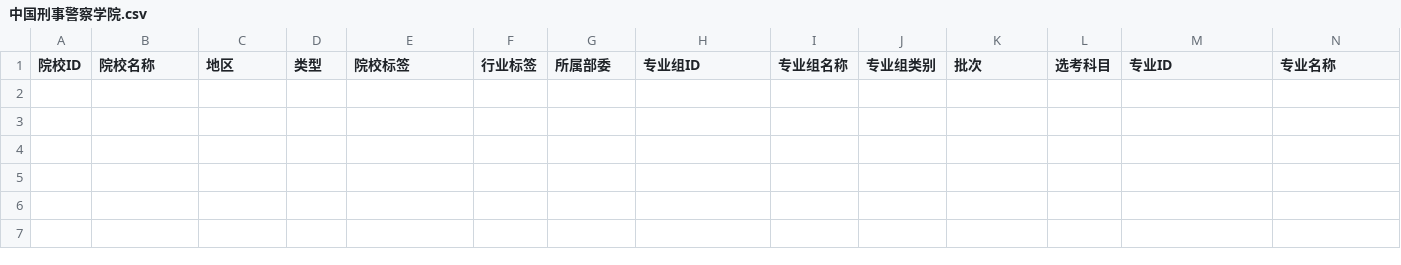
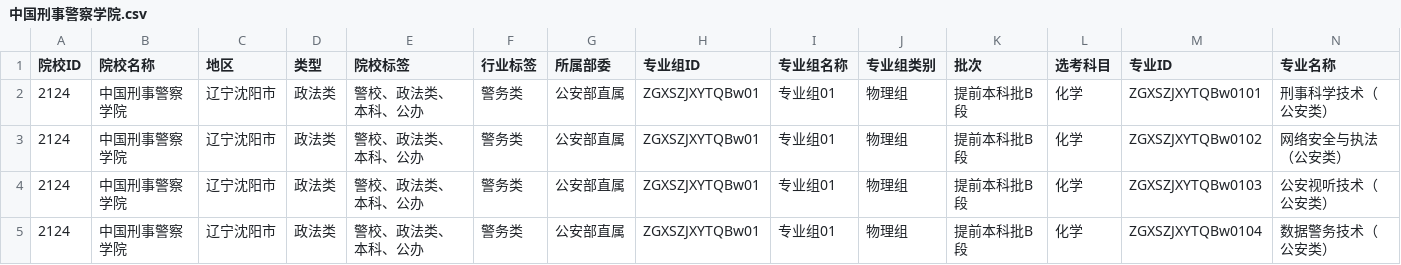
Before and after one commit to ADD574929477/2026, a CSV file: 中国刑事警察学院.csv, drawn as a sheet; only a part is shown; rows hold the shown columns only; the diff names each change by its address in the sheet, - before the commit and + after, or states it on an @@ line.

Commit message:
feat: 录入CSV文件数据
Co-authored-by: traeagent <traeagent@users.noreply.github.com>

```diff
--- a/中国刑事警察学院.csv
+++ b/中国刑事警察学院.csv
+row 2: 2124 | 中国刑事警察学院 | 辽宁沈阳市 | 政法类 | 警校、政法类、本科、公办 | 警务类 | 公安部直属 | ZGXSZJXYTQBw01 | 专业组01 | 物理组 | 提前本科批B段 | 化学 | ZGXSZJXYTQBw0101 | 刑事科学技术（公安类）
+row 3: 2124 | 中国刑事警察学院 | 辽宁沈阳市 | 政法类 | 警校、政法类、本科、公办 | 警务类 | 公安部直属 | ZGXSZJXYTQBw01 | 专业组01 | 物理组 | 提前本科批B段 | 化学 | ZGXSZJXYTQBw0102 | 网络安全与执法（公安类）
+row 4: 2124 | 中国刑事警察学院 | 辽宁沈阳市 | 政法类 | 警校、政法类、本科、公办 | 警务类 | 公安部直属 | ZGXSZJXYTQBw01 | 专业组01 | 物理组 | 提前本科批B段 | 化学 | ZGXSZJXYTQBw0103 | 公安视听技术（公安类）
+row 5: 2124 | 中国刑事警察学院 | 辽宁沈阳市 | 政法类 | 警校、政法类、本科、公办 | 警务类 | 公安部直属 | ZGXSZJXYTQBw01 | 专业组01 | 物理组 | 提前本科批B段 | 化学 | ZGXSZJXYTQBw0104 | 数据警务技术（公安类）
```
